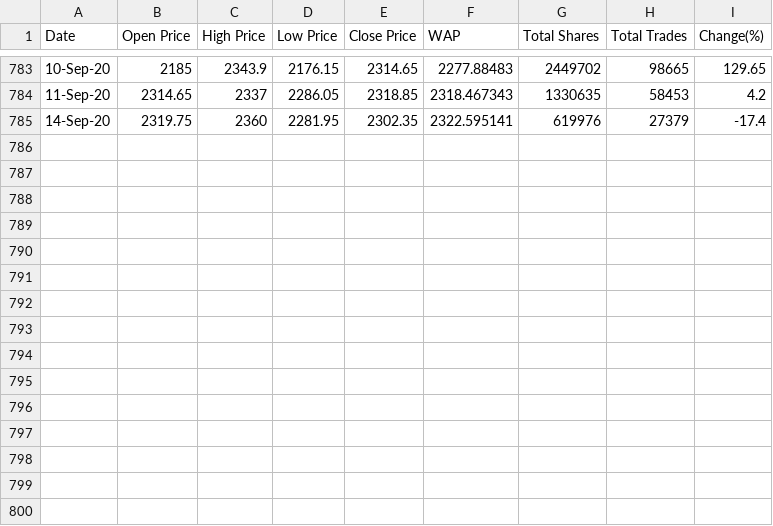
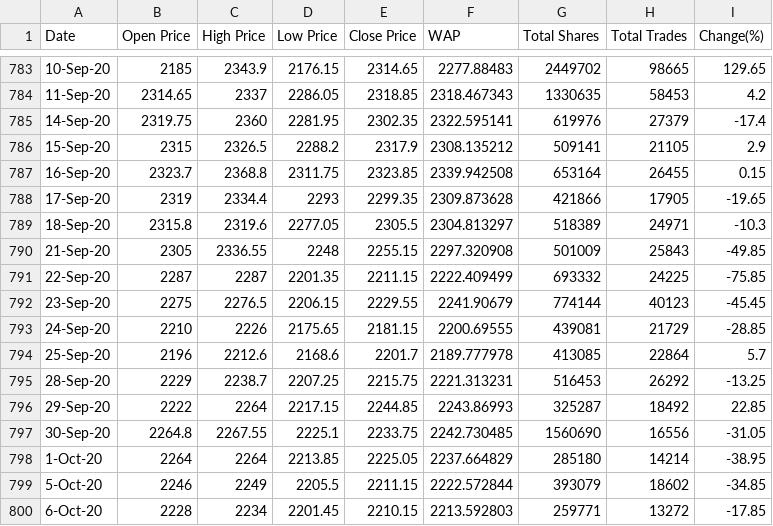
Before and after one commit to Ravichilka46/STOCKER, a CSV file: BACKedUP.csv, drawn as a sheet; only a part is shown, gaps mark what is left out; the diff names each change by its address in the sheet, - before the commit and + after, or states it on an @@ line.

Commit message:
Add to 6oct Commit

```diff
--- a/BACKedUP.csv
+++ b/BACKedUP.csv
+row 786: 15-Sep-20 | 2315 | 2326.5 | 2288.2 | 2317.9 | 2308.135212 | 509141 | 21105 | 2.9
+row 787: 16-Sep-20 | 2323.7 | 2368.8 | 2311.75 | 2323.85 | 2339.942508 | 653164 | 26455 | 0.15
+row 788: 17-Sep-20 | 2319 | 2334.4 | 2293 | 2299.35 | 2309.873628 | 421866 | 17905 | -19.65
+row 789: 18-Sep-20 | 2315.8 | 2319.6 | 2277.05 | 2305.5 | 2304.813297 | 518389 | 24971 | -10.3
+row 790: 21-Sep-20 | 2305 | 2336.55 | 2248 | 2255.15 | 2297.320908 | 501009 | 25843 | -49.85
+row 791: 22-Sep-20 | 2287 | 2287 | 2201.35 | 2211.15 | 2222.409499 | 693332 | 24225 | -75.85
+row 792: 23-Sep-20 | 2275 | 2276.5 | 2206.15 | 2229.55 | 2241.90679 | 774144 | 40123 | -45.45
+row 793: 24-Sep-20 | 2210 | 2226 | 2175.65 | 2181.15 | 2200.69555 | 439081 | 21729 | -28.85
+row 794: 25-Sep-20 | 2196 | 2212.6 | 2168.6 | 2201.7 | 2189.777978 | 413085 | 22864 | 5.7
+row 795: 28-Sep-20 | 2229 | 2238.7 | 2207.25 | 2215.75 | 2221.313231 | 516453 | 26292 | -13.25
+row 796: 29-Sep-20 | 2222 | 2264 | 2217.15 | 2244.85 | 2243.86993 | 325287 | 18492 | 22.85
+row 797: 30-Sep-20 | 2264.8 | 2267.55 | 2225.1 | 2233.75 | 2242.730485 | 1560690 | 16556 | -31.05
+row 798: 1-Oct-20 | 2264 | 2264 | 2213.85 | 2225.05 | 2237.664829 | 285180 | 14214 | -38.95
+row 799: 5-Oct-20 | 2246 | 2249 | 2205.5 | 2211.15 | 2222.572844 | 393079 | 18602 | -34.85
+row 800: 6-Oct-20 | 2228 | 2234 | 2201.45 | 2210.15 | 2213.592803 | 259771 | 13272 | -17.85
```
